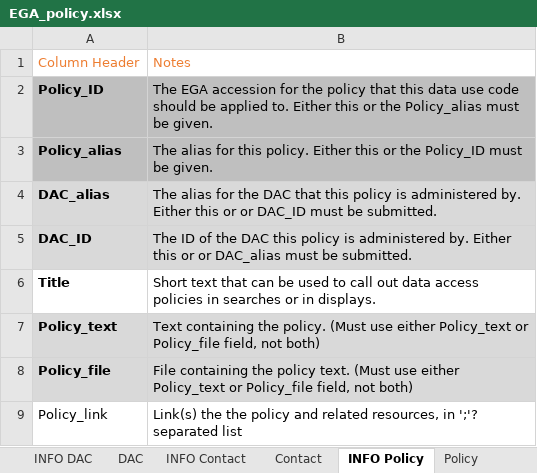
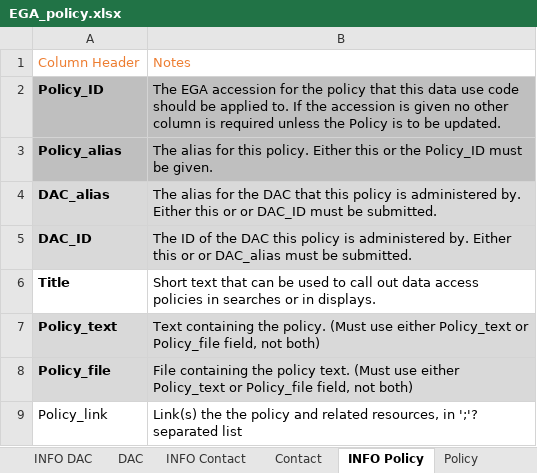
Before and after one commit to EbiEga/ega-submissions, an Excel workbook: submission_pack/EGA_policy.xlsx, sheet INFO Policy, drawn as a sheet; values as stored, in another font and other column widths than the file's, no borders; the diff names each change by its address in the sheet, - before the commit and + after, or states it on an @@ line.

```diff
--- a/submission_pack/EGA_policy.xlsx (sheet INFO Policy)
+++ b/submission_pack/EGA_policy.xlsx (sheet INFO Policy)
-B2: …applied to. Either this or the Policy_alias must be given.
+B2: …applied to. If the accession is given no other column is required unless the Policy is to be updated.
```
Also changed, not shown: sheet INFO DUO, sheet DAC, sheet DUO, sheet Policy, sheet INFO DAC.
